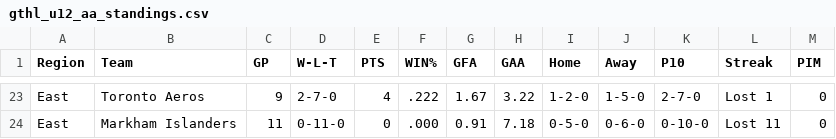
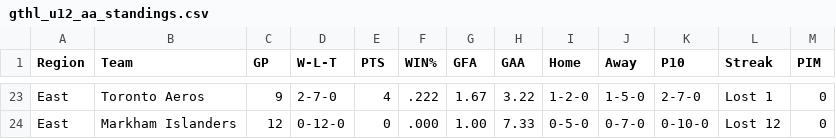
Before and after one commit to mcancilla1971/gthl-hockey-tracker, a CSV file: gthl_u12_aa_standings.csv, drawn as a sheet; only a part is shown, gaps mark what is left out; the diff covers the shown part only; the diff names each change by its address in the sheet, - before the commit and + after, or states it on an @@ line.

```diff
--- a/gthl_u12_aa_standings.csv
+++ b/gthl_u12_aa_standings.csv
-C24 (GP): 11
+C24 (GP): 12
-D24 (W-L-T): 0-11-0
+D24 (W-L-T): 0-12-0
-G24 (GFA): 0.91
+G24 (GFA): 1.00
-H24 (GAA): 7.18
+H24 (GAA): 7.33
-J24 (Away): 0-6-0
+J24 (Away): 0-7-0
-L24 (Streak): Lost 11
+L24 (Streak): Lost 12
```
Also changed, not shown: 2 added rows, 2 removed rows and 24 edited cells elsewhere in this file.
